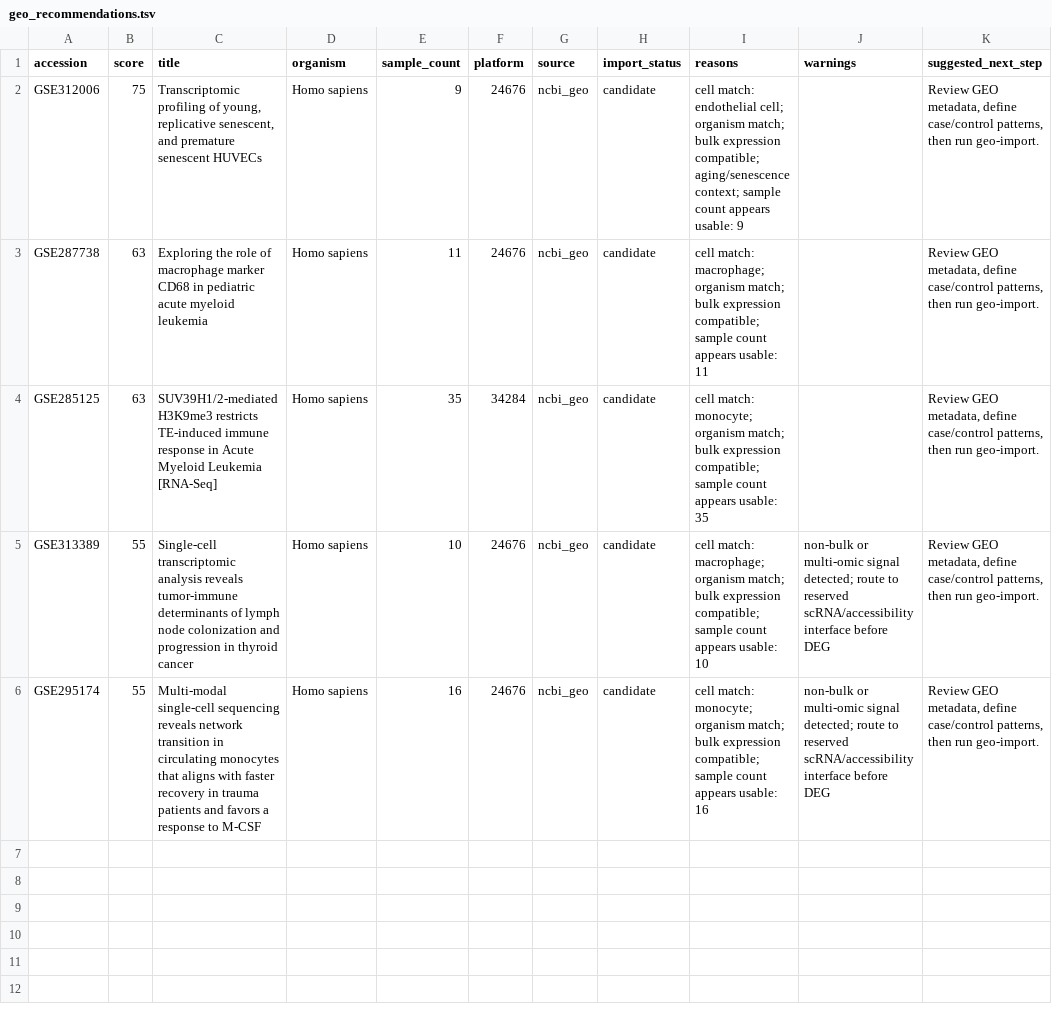
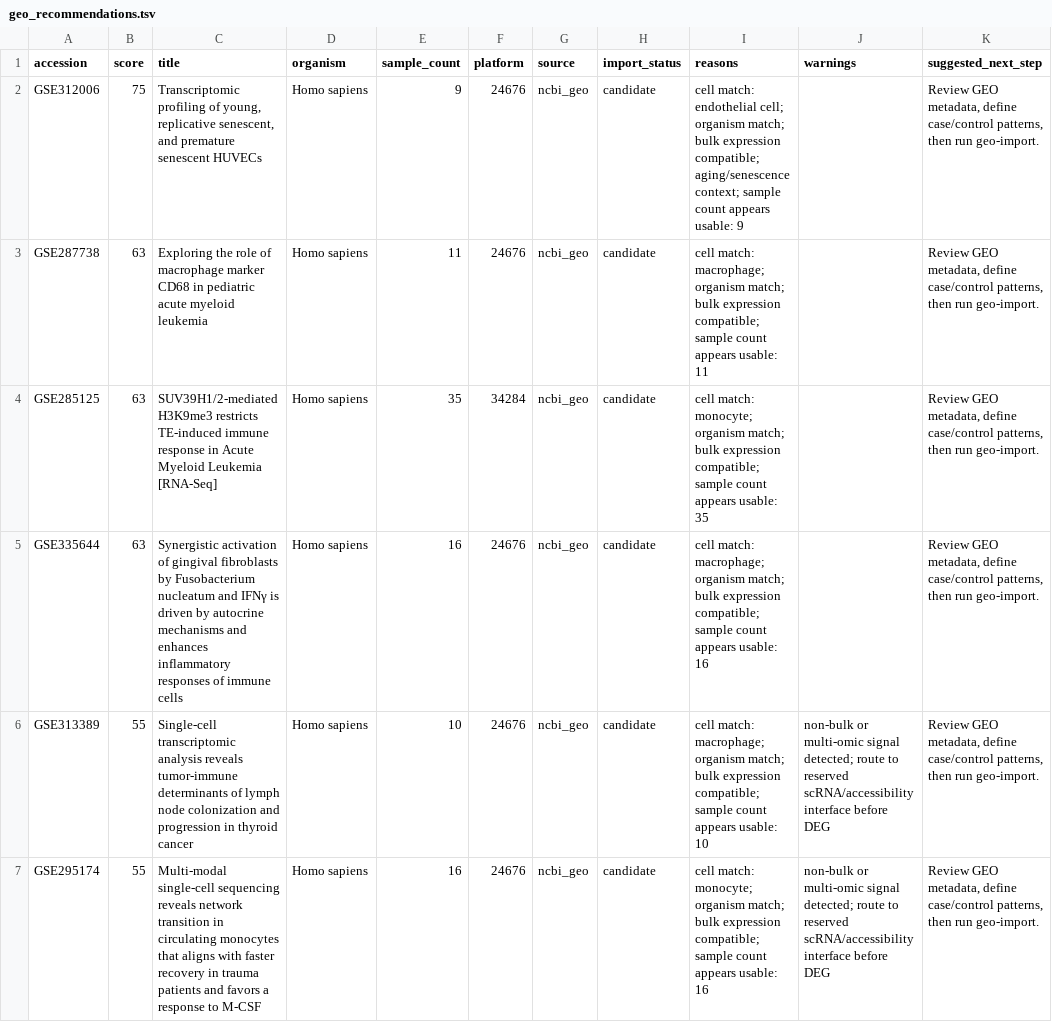
Before and after one commit to foxviot/targetcompass, a TSV file: projects/vascular_aging_demo/results/geo_discovery/geo_recommendations.tsv, drawn as a sheet.

```diff
--- a/projects/vascular_aging_demo/results/geo_discovery/geo_recommendations.tsv
+++ b/projects/vascular_aging_demo/results/geo_discovery/geo_recommendations.tsv
@@ -4,2 +4,3 @@ GSE287738	63	Exploring the role of macrophage marker CD68 in pediatric acute mye
 GSE285125	63	SUV39H1/2-mediated H3K9me3 restricts TE-induced immune response in Acute Myeloid Leukemia [RNA-Seq]	Homo sapiens	35	34284	ncbi_geo	candidate	cell match: monocyte; organism match; bulk expression compatible; sample count appears usable: 35		Review GEO metadata, define case/control patterns, then run geo-import.
+GSE335644	63	Synergistic activation of gingival fibroblasts by Fusobacterium nucleatum and IFNγ is driven by autocrine mechanisms and enhances inflammatory responses of immune cells	Homo sapiens	16	24676	ncbi_geo	candidate	cell match: macrophage; organism match; bulk expression compatible; sample count appears usable: 16		Review GEO metadata, define case/control patterns, then run geo-import.
 GSE313389	55	Single-cell transcriptomic analysis reveals tumor-immune determinants of lymph node colonization and progression in thyroid cancer	Homo sapiens	10	24676	ncbi_geo	candidate	cell match: macrophage; organism match; bulk expression compatible; sample count appears usable: 10	non-bulk or multi-omic signal detected; route to reserved scRNA/accessibility interface before DEG	Review GEO metadata, define case/control patterns, then run geo-import.
```
Also changed, not shown: 43 other files.
